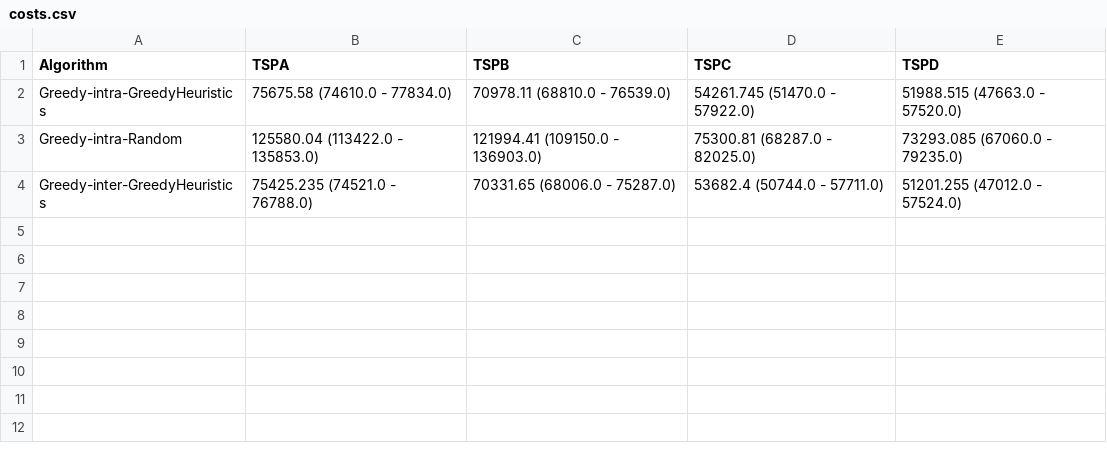
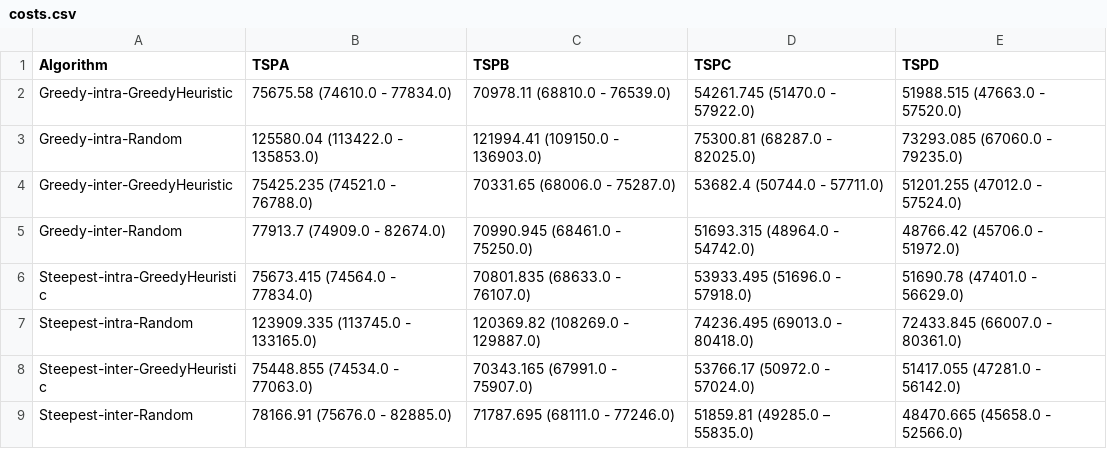
Before and after one commit to aksenyuk/evolutionary-computation, a CSV file: local-search/costs.csv, drawn as a sheet.

```diff
--- a/local-search/costs.csv
+++ b/local-search/costs.csv
@@ -1,4 +1,9 @@
 Algorithm,TSPA,TSPB,TSPC,TSPD
-Greedy-intra-GreedyHeuristics,75675.58 (74610.0 - 77834.0),70978.11 (68810.0 - 76539.0),54261.745 (51470.0 - 57922.0),51988.515 (47663.0 - 57520.0)
+Greedy-intra-GreedyHeuristic,75675.58 (74610.0 - 77834.0),70978.11 (68810.0 - 76539.0),54261.745 (51470.0 - 57922.0),51988.515 (47663.0 - 57520.0)
 Greedy-intra-Random,125580.04 (113422.0 - 135853.0),121994.41 (109150.0 - 136903.0),75300.81 (68287.0 - 82025.0),73293.085 (67060.0 - 79235.0)
-Greedy-inter-GreedyHeuristics,75425.235 (74521.0 - 76788.0),70331.65 (68006.0 - 75287.0),53682.4 (50744.0 - 57711.0),51201.255 (47012.0 - 57524.0)
+Greedy-inter-GreedyHeuristic,75425.235 (74521.0 - 76788.0),70331.65 (68006.0 - 75287.0),53682.4 (50744.0 - 57711.0),51201.255 (47012.0 - 57524.0)
+Greedy-inter-Random,77913.7 (74909.0 - 82674.0),70990.945 (68461.0 - 75250.0),51693.315 (48964.0 - 54742.0),48766.42 (45706.0 - 51972.0)
+Steepest-intra-GreedyHeuristic,75673.415 (74564.0 - 77834.0),70801.835 (68633.0 - 76107.0),53933.495 (51696.0 - 57918.0),51690.78 (47401.0 - 56629.0)
+Steepest-intra-Random,123909.335 (113745.0 - 133165.0),120369.82 (108269.0 - 129887.0),74236.495 (69013.0 - 80418.0),72433.845 (66007.0 - 80361.0)
+Steepest-inter-GreedyHeuristic,75448.855 (74534.0 - 77063.0),70343.165 (67991.0 - 75907.0),53766.17 (50972.0 - 57024.0),51417.055 (47281.0 - 56142.0)
+Steepest-inter-Random,78166.91 (75676.0 - 82885.0),71787.695 (68111.0 - 77246.0),51859.81 (49285.0 – 55835.0),48470.665 (45658.0 - 52566.0)
```
Also changed, not shown: local-search/times.csv, 11 other files.
